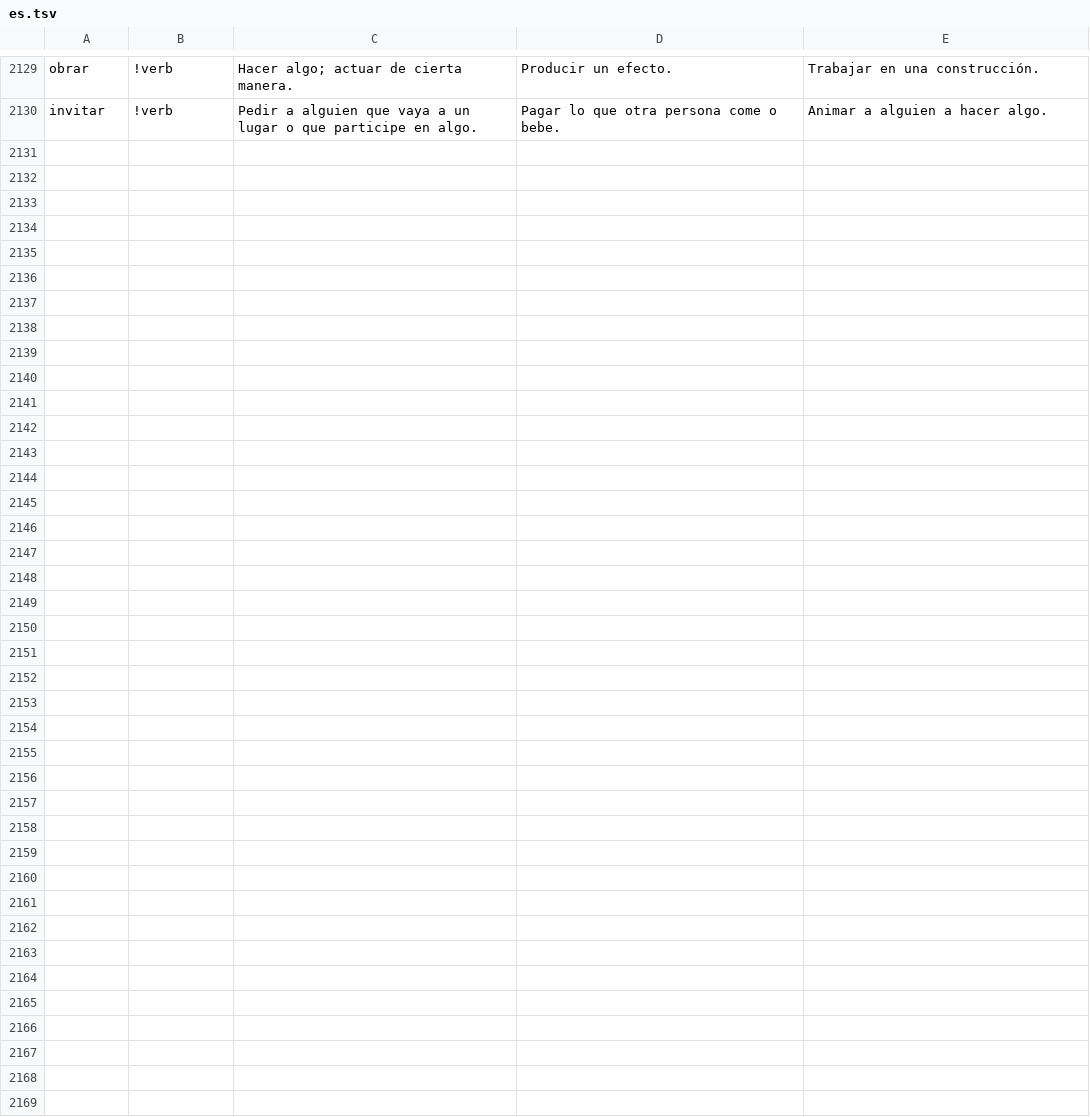
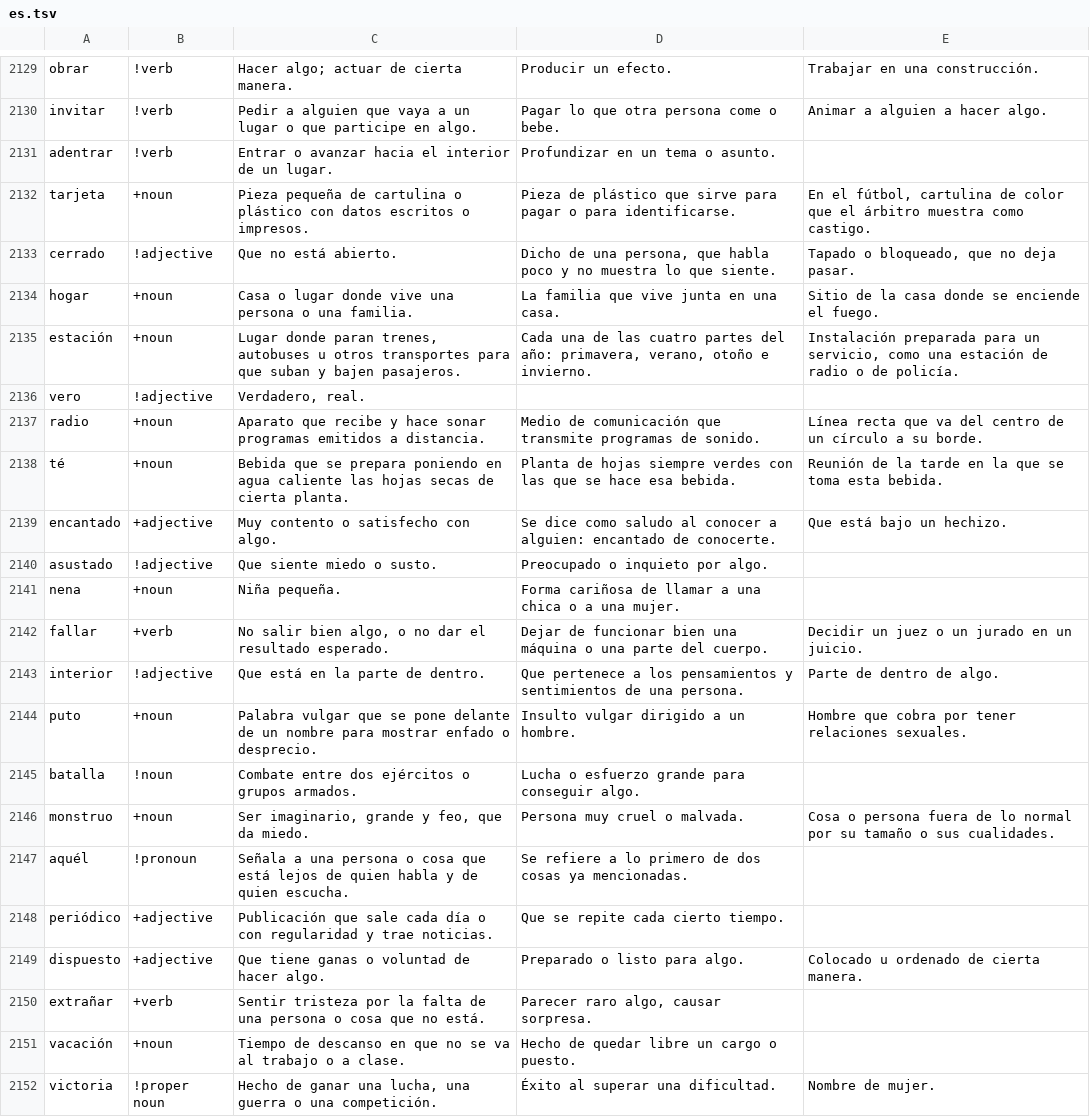
Before and after one commit to HenryYHong/dushu, a TSV file: scripts/lang/native/written/es.tsv, drawn as a sheet; only a part is shown, gaps mark what is left out; the diff names each change by its address in the sheet, - before the commit and + after, or states it on an @@ line.

```diff
--- a/scripts/lang/native/written/es.tsv
+++ b/scripts/lang/native/written/es.tsv
+row 2131: adentrar | !verb | Entrar o avanzar hacia el interior de un lugar. | Profundizar en un tema o asunto.
+row 2132: tarjeta | +noun | Pieza pequeña de cartulina o plástico con datos escritos o impresos. | Pieza de plástico que sirve para pagar o para identificarse. | En el fútbol, cartulina de color que el árbitro muestra como castigo.
+row 2133: cerrado | !adjective | Que no está abierto. | Dicho de una persona, que habla poco y no muestra lo que siente. | Tapado o bloqueado, que no deja pasar.
+row 2134: hogar | +noun | Casa o lugar donde vive una persona o una familia. | La familia que vive junta en una casa. | Sitio de la casa donde se enciende el fuego.
+row 2135: estación | +noun | Lugar donde paran trenes, autobuses u otros transportes para que suban y bajen pasajeros. | Cada una de las cuatro partes del año: primavera, verano, otoño e invierno. | Instalación preparada para un servicio, como una estación de radio o de policía.
+row 2136: vero | !adjective | Verdadero, real.
+row 2137: radio | +noun | Aparato que recibe y hace sonar programas emitidos a distancia. | Medio de comunicación que transmite programas de sonido. | Línea recta que va del centro de un círculo a su borde.
+row 2138: té | +noun | Bebida que se prepara poniendo en agua caliente las hojas secas de cierta planta. | Planta de hojas siempre verdes con las que se hace esa bebida. | Reunión de la tarde en la que se toma esta bebida.
+row 2139: encantado | +adjective | Muy contento o satisfecho con algo. | Se dice como saludo al conocer a alguien: encantado de conocerte. | Que está bajo un hechizo.
+row 2140: asustado | !adjective | Que siente miedo o susto. | Preocupado o inquieto por algo.
+row 2141: nena | +noun | Niña pequeña. | Forma cariñosa de llamar a una chica o a una mujer.
+row 2142: fallar | +verb | No salir bien algo, o no dar el resultado esperado. | Dejar de funcionar bien una máquina o una parte del cuerpo. | Decidir un juez o un jurado en un juicio.
+row 2143: interior | !adjective | Que está en la parte de dentro. | Que pertenece a los pensamientos y sentimientos de una persona. | Parte de dentro de algo.
+row 2144: puto | +noun | Palabra vulgar que se pone delante de un nombre para mostrar enfado o desprecio. | Insulto vulgar dirigido a un hombre. | Hombre que cobra por tener relaciones sexuales.
+row 2145: batalla | !noun | Combate entre dos ejércitos o grupos armados. | Lucha o esfuerzo grande para conseguir algo.
+row 2146: monstruo | +noun | Ser imaginario, grande y feo, que da miedo. | Persona muy cruel o malvada. | Cosa o persona fuera de lo normal por su tamaño o sus cualidades.
+row 2147: aquél | !pronoun | Señala a una persona o cosa que está lejos de quien habla y de quien escucha. | Se refiere a lo primero de dos cosas ya mencionadas.
+row 2148: periódico | +adjective | Publicación que sale cada día o con regularidad y trae noticias. | Que se repite cada cierto tiempo.
+row 2149: dispuesto | +adjective | Que tiene ganas o voluntad de hacer algo. | Preparado o listo para algo. | Colocado u ordenado de cierta manera.
+row 2150: extrañar | +verb | Sentir tristeza por la falta de una persona o cosa que no está. | Parecer raro algo, causar sorpresa.
+row 2151: vacación | +noun | Tiempo de descanso en que no se va al trabajo o a clase. | Hecho de quedar libre un cargo o puesto.
+row 2152: victoria | !proper noun | Hecho de ganar una lucha, una guerra o una competición. | Éxito al superar una dificultad. | Nombre de mujer.
```
Also changed, not shown: scripts/lang/native/written/de.tsv, scripts/lang/native/written/fr.tsv, 18 other files.
